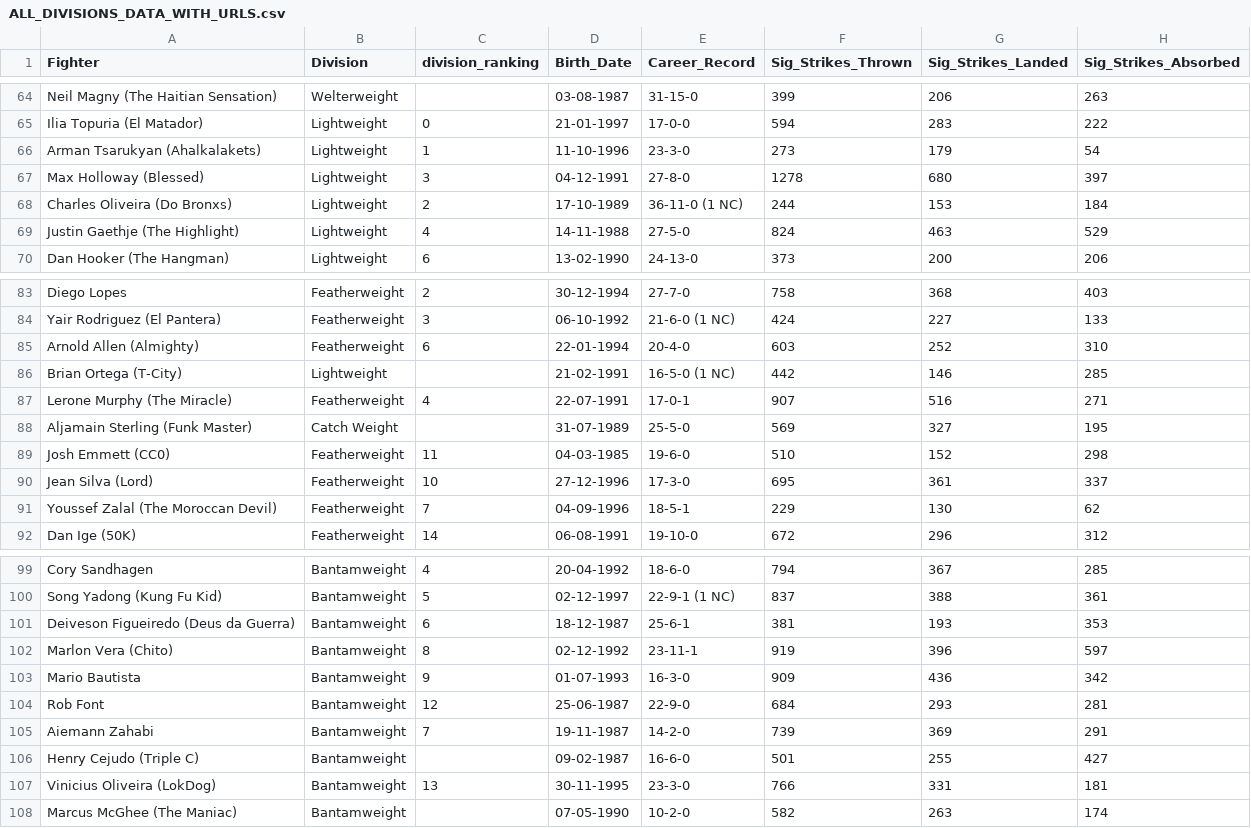
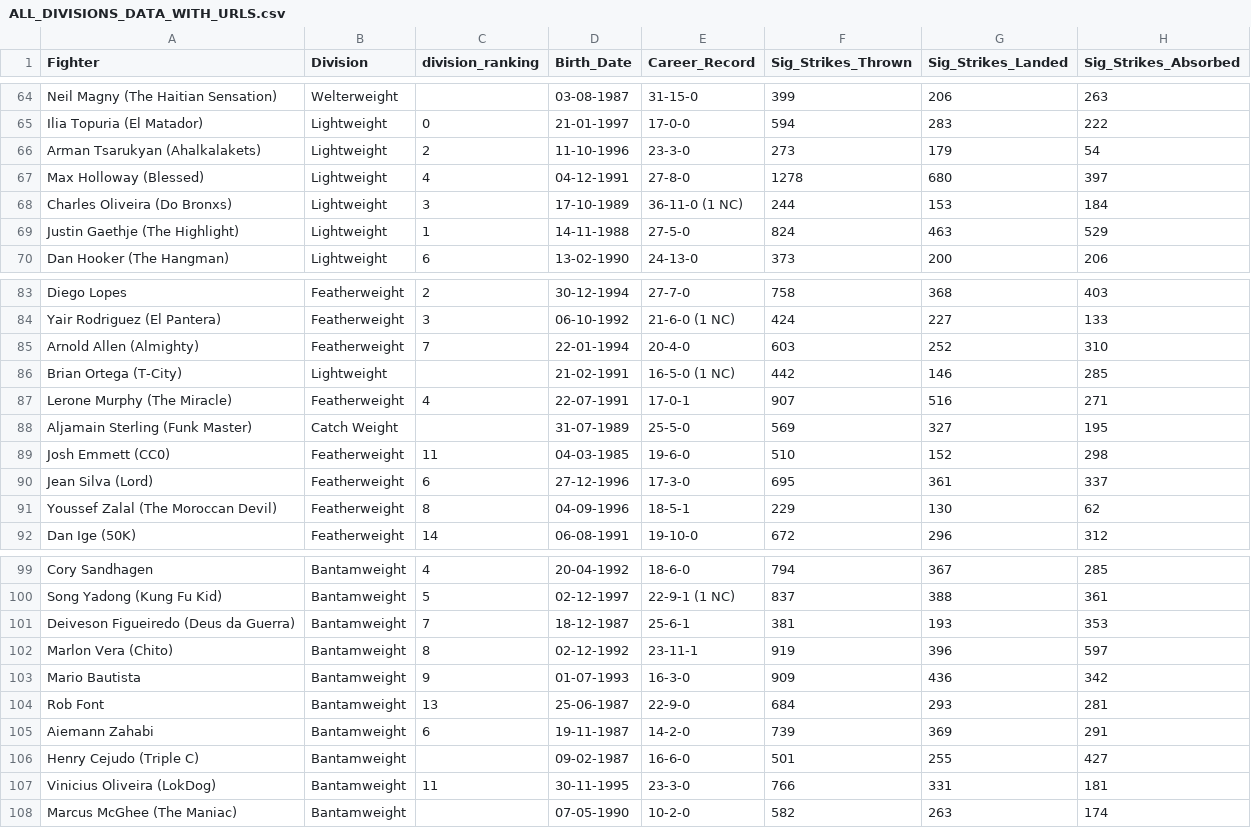
Before and after one commit to yeikiu/fight-radar.com-site, a CSV file: data/ALL_DIVISIONS_DATA_WITH_URLS.csv, drawn as a sheet; only a part is shown, gaps mark what is left out; the diff covers the shown part only; the diff names each change by its address in the sheet, - before the commit and + after, or states it on an @@ line.

```diff
--- a/data/ALL_DIVISIONS_DATA_WITH_URLS.csv
+++ b/data/ALL_DIVISIONS_DATA_WITH_URLS.csv
-C66 (division_ranking): 1
+C66 (division_ranking): 2
-C67 (division_ranking): 3
+C67 (division_ranking): 4
-C68 (division_ranking): 2
+C68 (division_ranking): 3
-C69 (division_ranking): 4
+C69 (division_ranking): 1
-C85 (division_ranking): 6
+C85 (division_ranking): 7
-C90 (division_ranking): 10
+C90 (division_ranking): 6
-C91 (division_ranking): 7
+C91 (division_ranking): 8
-C101 (division_ranking): 6
+C101 (division_ranking): 7
-C104 (division_ranking): 12
+C104 (division_ranking): 13
-C105 (division_ranking): 7
+C105 (division_ranking): 6
-C107 (division_ranking): 13
+C107 (division_ranking): 11
```
Also changed, not shown: 17 edited cells elsewhere in this file, 27 other files.
